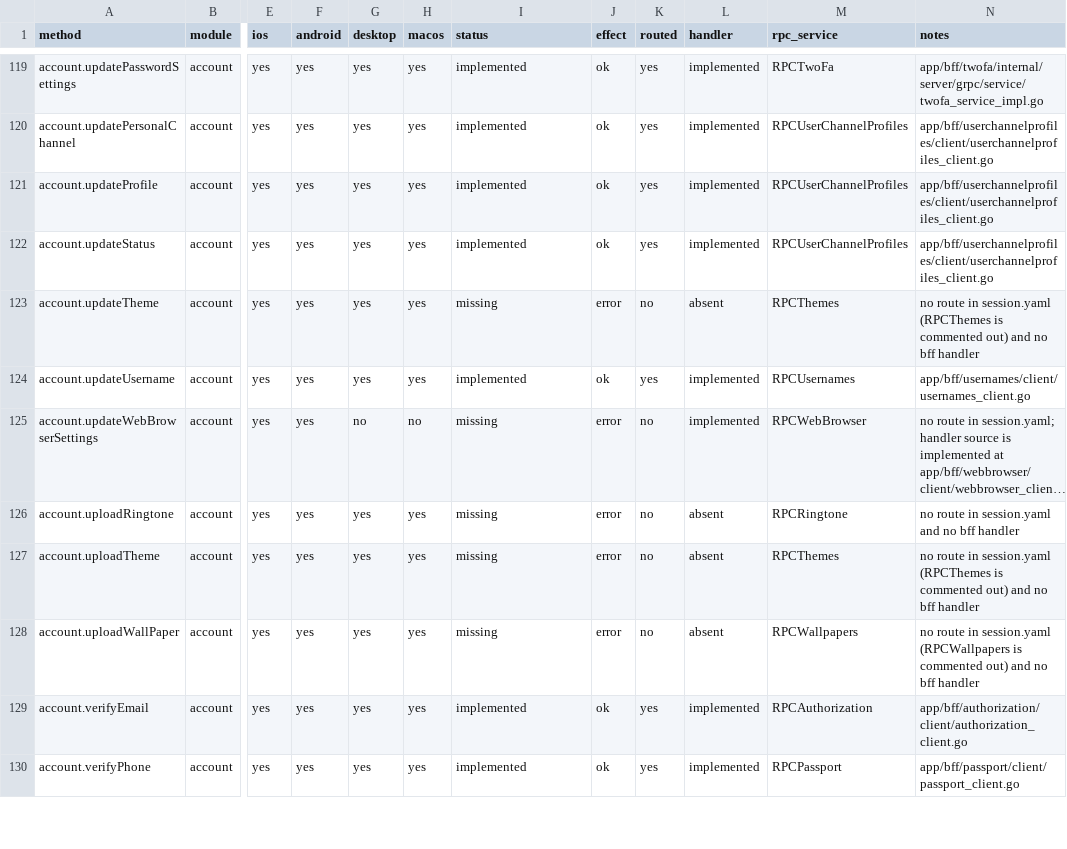
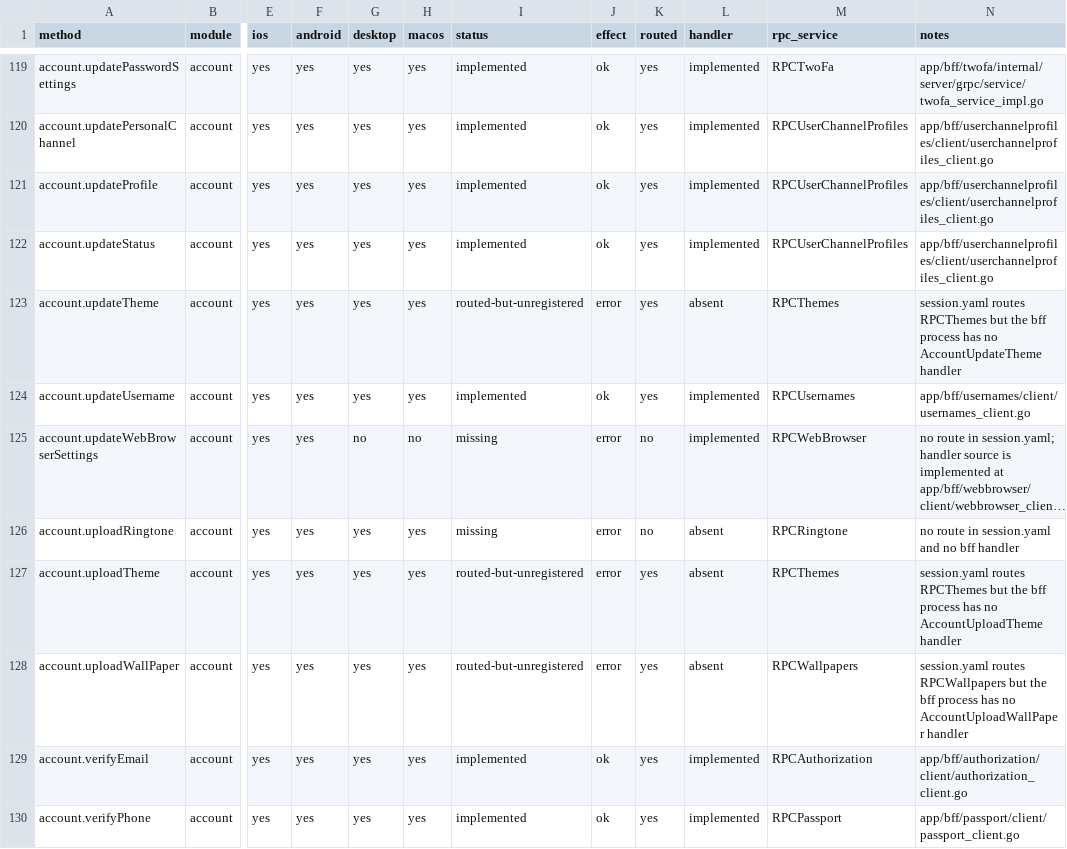
Before and after one commit to tellomi/teamgram-server, a CSV file: docs/api-coverage.csv, drawn as a sheet; only a part is shown, gaps mark what is left out; long unchanged cells end in …; the diff covers the shown part only; the diff names each change by its address in the sheet, - before the commit and + after, or states it on an @@ line.

```diff
--- a/docs/api-coverage.csv
+++ b/docs/api-coverage.csv
-I123 (status): missing
+I123 (status): routed-but-unregistered
-K123 (routed): no
+K123 (routed): yes
-N123 (notes): no route in session.yaml (RPCThemes is commented out) and no bff handler
+N123 (notes): session.yaml routes RPCThemes but the bff process has no AccountUpdateTheme handler
-I127:I128 (status): missing
+I127:I128 (status): routed-but-unregistered
-K127:K128 (routed): no
+K127:K128 (routed): yes
-N127 (notes): no route in session.yaml (RPCThemes is commented out) and no bff handler
+N127 (notes): session.yaml routes RPCThemes but the bff process has no AccountUploadTheme handler
-N128 (notes): no route in session.yaml (RPCWallpapers is commented out) and no bff handler
+N128 (notes): session.yaml routes RPCWallpapers but the bff process has no AccountUploadWallPaper handler
```
Also changed, not shown: 153 edited cells elsewhere in this file, 26 other files.
